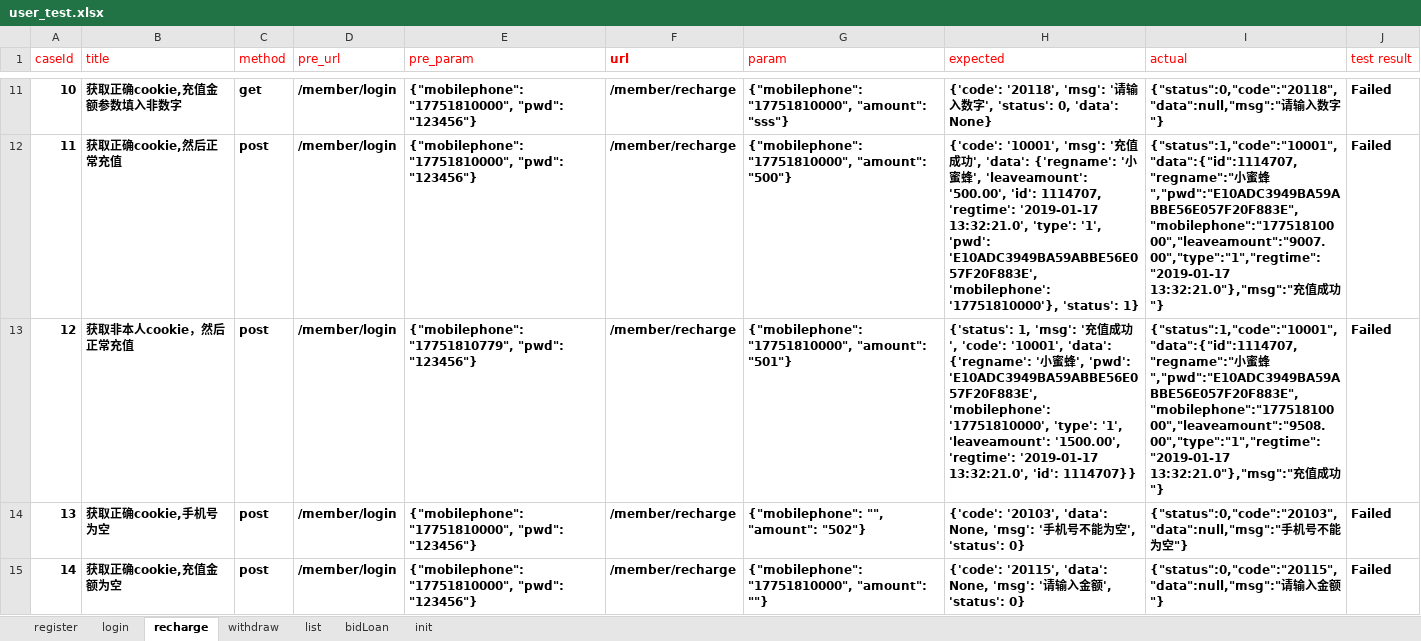
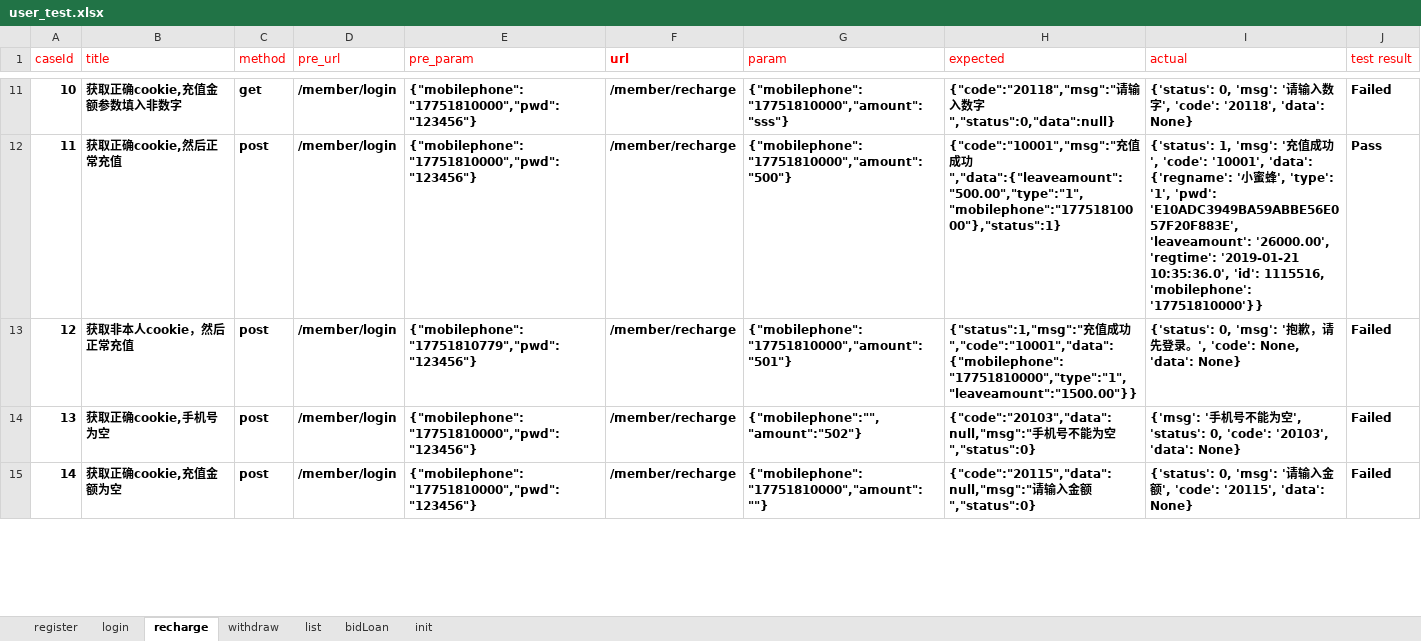
Before and after one commit to RunzeWu/api-test, an Excel workbook: datas/user_test.xlsx, sheet recharge, drawn as a sheet; only a part is shown, gaps mark what is left out; values as stored, in another font and other column widths than the file's, no borders; the diff covers the shown part only; the diff names each change by its address in the sheet, - before the commit and + after, or states it on an @@ line.

Commit message:
TEST

```diff
--- a/datas/user_test.xlsx (sheet recharge)
+++ b/datas/user_test.xlsx (sheet recharge)
-E11:E12 (pre_param): {"mobilephone": "17751810000", "pwd": "123456"}
+E11:E12 (pre_param): {"mobilephone":"17751810000","pwd":"123456"}
-G11 (param): {"mobilephone": "17751810000", "amount": "sss"}
+G11 (param): {"mobilephone":"17751810000","amount":"sss"}
-H11 (expected): {'code': '20118', 'msg': '请输入数字', 'status': 0, 'data': None}
+H11 (expected): {"code":"20118","msg":"请输入数字","status":0,"data":null}
-I11 (actual): {"status":0,"code":"20118","data":null,"msg":"请输入数字"}
+I11 (actual): {'status': 0, 'msg': '请输入数字', 'code': '20118', 'data': None}
-G12 (param): {"mobilephone": "17751810000", "amount": "500"}
+G12 (param): {"mobilephone":"17751810000","amount":"500"}
-H12 (expected): {'code': '10001', 'msg': '充值成功', 'data': {'regname': '小蜜蜂', 'leaveamount': '500.00', 'id': 1114707, 'regtime': '2019-01-17 13:32:21.0', 'type': '1', 'pwd': 'E10ADC3949BA59ABBE56E057F20F883E', 'mobilephone': '17751810000'}, 'status': 1}
+H12 (expected): {"code":"10001","msg":"充值成功","data":{"leaveamount":"500.00","type":"1","mobilephone":"17751810000"},"status":1}
-I12 (actual): {"status":1,"code":"10001","data":{"id":1114707,"regname":"小蜜蜂","pwd":"E10ADC3949BA59ABBE56E057F20F883E","mobilephone":"17751810000","leaveamount":"9007.00","type":"1","regtime":"2019-01-17 13:32:21.0"},"msg":"充值成功"}
+I12 (actual): {'status': 1, 'msg': '充值成功', 'code': '10001', 'data': {'regname': '小蜜蜂', 'type': '1', 'pwd': 'E10ADC3949BA59ABBE56E057F20F883E', 'leaveamount': '26000.00', 'regtime': '2019-01-21 10:35:36.0', 'id': 1115516, 'mobilephone': '17751810000'}}
-J12 (test result): Failed
+J12 (test result): Pass
-E13 (pre_param): {"mobilephone": "17751810779", "pwd": "123456"}
+E13 (pre_param): {"mobilephone":"17751810779","pwd":"123456"}
-G13 (param): {"mobilephone": "17751810000", "amount": "501"}
+G13 (param): {"mobilephone":"17751810000","amount":"501"}
-H13 (expected): {'status': 1, 'msg': '充值成功', 'code': '10001', 'data': {'regname': '小蜜蜂', 'pwd': 'E10ADC3949BA59ABBE56E057F20F883E', 'mobilephone': '17751810000', 'type': '1', 'leaveamount': '1500.00', 'regtime': '2019-01-17 13:32:21.0', 'id': 1114707}}
+H13 (expected): {"status":1,"msg":"充值成功","code":"10001","data":{"mobilephone":"17751810000","type":"1","leaveamount":"1500.00"}}
-I13 (actual): {"status":1,"code":"10001","data":{"id":1114707,"regname":"小蜜蜂","pwd":"E10ADC3949BA59ABBE56E057F20F883E","mobilephone":"17751810000","leaveamount":"9508.00","type":"1","regtime":"2019-01-17 13:32:21.0"},"msg":"充值成功"}
+I13 (actual): {'status': 0, 'msg': '抱歉，请先登录。', 'code': None, 'data': None}
-E14:E15 (pre_param): {"mobilephone": "17751810000", "pwd": "123456"}
+E14:E15 (pre_param): {"mobilephone":"17751810000","pwd":"123456"}
-G14 (param): {"mobilephone": "", "amount": "502"}
+G14 (param): {"mobilephone":"","amount":"502"}
-H14 (expected): {'code': '20103', 'data': None, 'msg': '手机号不能为空', 'status': 0}
+H14 (expected): {"code":"20103","data":null,"msg":"手机号不能为空","status":0}
-I14 (actual): {"status":0,"code":"20103","data":null,"msg":"手机号不能为空"}
+I14 (actual): {'msg': '手机号不能为空', 'status': 0, 'code': '20103', 'data': None}
-G15 (param): {"mobilephone": "17751810000", "amount": ""}
+G15 (param): {"mobilephone":"17751810000","amount":""}
-H15 (expected): {'code': '20115', 'data': None, 'msg': '请输入金额', 'status': 0}
+H15 (expected): {"code":"20115","data":null,"msg":"请输入金额","status":0}
-I15 (actual): {"status":0,"code":"20115","data":null,"msg":"请输入金额"}
+I15 (actual): {'status': 0, 'msg': '请输入金额', 'code': '20115', 'data': None}
```
Also changed, not shown: 62 edited cells elsewhere in this sheet, sheet register, sheet init, 7 other files.
